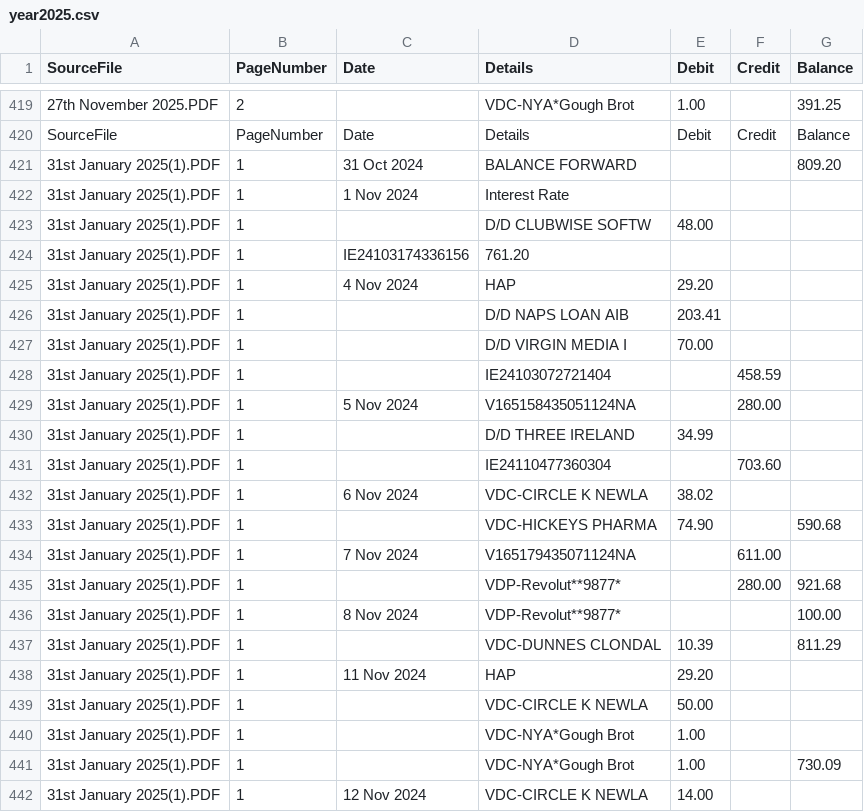
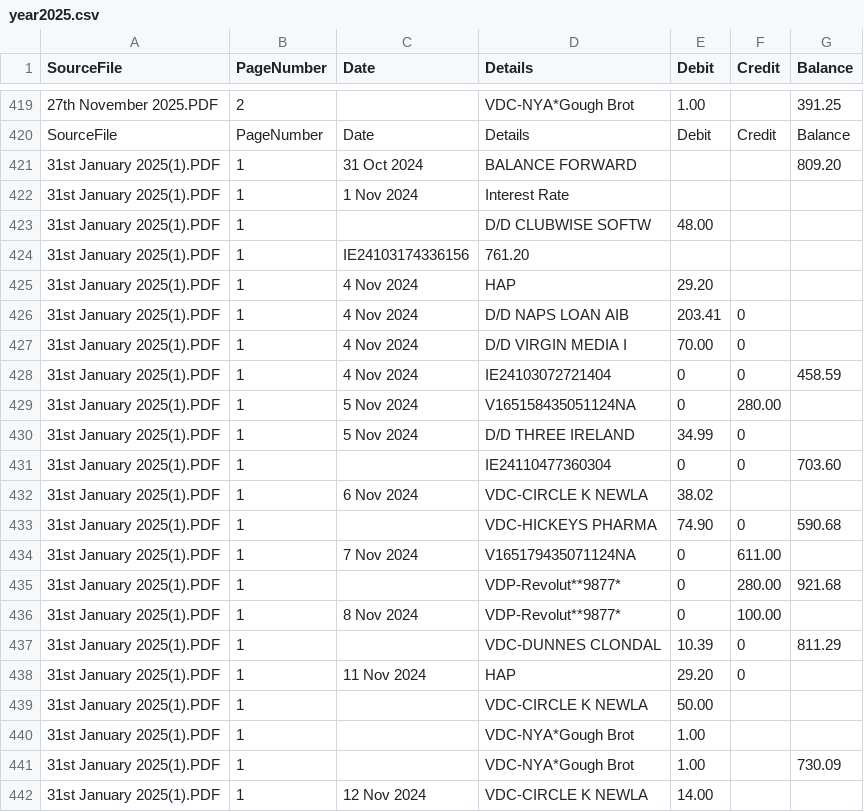
Before and after one commit to IanaraFer/Data-Transformation, a CSV file: output/year2025.csv, drawn as a sheet; only a part is shown, gaps mark what is left out.

Commit message:
Modify year2025.csv to add zero values for transactions
Updated entries to include zero values for specific transactions.

```diff
--- a/output/year2025.csv
+++ b/output/year2025.csv
@@ -425,15 +425,15 @@ SourceFile,PageNumber,Date,Details,Debit,Credit,Balance
 31st January 2025(1).PDF,1,4 Nov 2024,HAP,29.20,,
-31st January 2025(1).PDF,1,,D/D NAPS LOAN AIB,203.41,,
-31st January 2025(1).PDF,1,,D/D VIRGIN MEDIA I,70.00,,
-31st January 2025(1).PDF,1,,IE24103072721404,,458.59
-31st January 2025(1).PDF,1,5 Nov 2024,V165158435051124NA,,280.00,
-31st January 2025(1).PDF,1,,D/D THREE IRELAND,34.99,,
-31st January 2025(1).PDF,1,,IE24110477360304,,703.60
+31st January 2025(1).PDF,1,4 Nov 2024,D/D NAPS LOAN AIB,203.41,0,
+31st January 2025(1).PDF,1,4 Nov 2024,D/D VIRGIN MEDIA I,70.00,0,
+31st January 2025(1).PDF,1,4 Nov 2024,IE24103072721404,0,0,458.59
+31st January 2025(1).PDF,1,5 Nov 2024,V165158435051124NA,0,280.00,
+31st January 2025(1).PDF,1,5 Nov 2024,D/D THREE IRELAND,34.99,0,
+31st January 2025(1).PDF,1,,IE24110477360304,0,0,703.60
 31st January 2025(1).PDF,1,6 Nov 2024,VDC-CIRCLE K NEWLA,38.02,,
-31st January 2025(1).PDF,1,,VDC-HICKEYS PHARMA,74.90,,590.68
-31st January 2025(1).PDF,1,7 Nov 2024,V165179435071124NA,,611.00,
-31st January 2025(1).PDF,1,,VDP-Revolut**9877*,,280.00,921.68
-31st January 2025(1).PDF,1,8 Nov 2024,VDP-Revolut**9877*,,,100.00
-31st January 2025(1).PDF,1,,VDC-DUNNES CLONDAL,10.39,,811.29
-31st January 2025(1).PDF,1,11 Nov 2024,HAP,29.20,,
+31st January 2025(1).PDF,1,,VDC-HICKEYS PHARMA,74.90,0,590.68
+31st January 2025(1).PDF,1,7 Nov 2024,V165179435071124NA,0,611.00,
+31st January 2025(1).PDF,1,,VDP-Revolut**9877*,0,280.00,921.68
+31st January 2025(1).PDF,1,8 Nov 2024,VDP-Revolut**9877*,0,100.00,
+31st January 2025(1).PDF,1,,VDC-DUNNES CLONDAL,10.39,0,811.29
+31st January 2025(1).PDF,1,11 Nov 2024,HAP,29.20,0,
 31st January 2025(1).PDF,1,,VDC-CIRCLE K NEWLA,50.00,,
```
